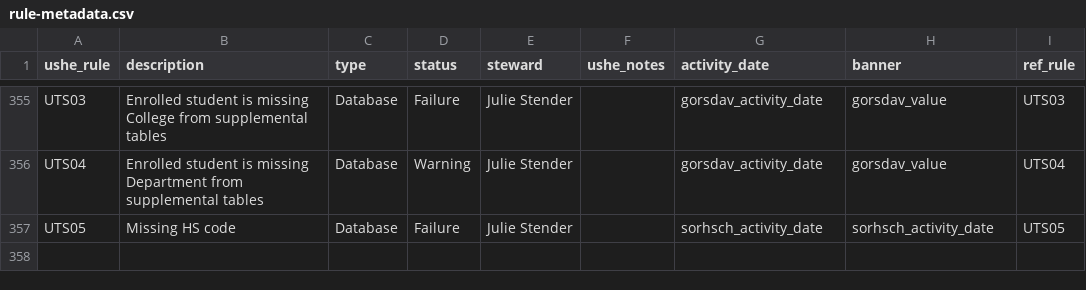
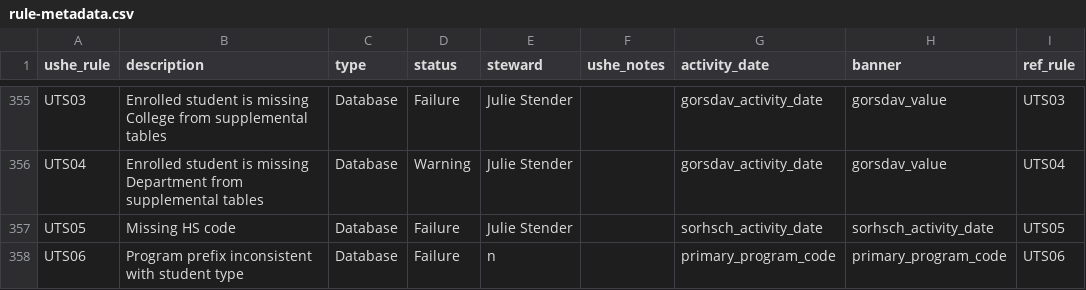
Before and after one commit to ut-effectiveness/utValidateR, a CSV file: sandbox/rule-metadata.csv, drawn as a sheet; only a part is shown, gaps mark what is left out.

```diff
--- a/sandbox/rule-metadata.csv
+++ b/sandbox/rule-metadata.csv
@@ -366 +366,2 @@ UTS04,Enrolled student is missing Department from supplemental tables,Database,W
 UTS05,Missing HS code,Database,Failure,Julie Stender,,sorhsch_activity_date,sorhsch_activity_date,UTS05
+UTS06,Program prefix inconsistent with student type,Database,Failure,n,,primary_program_code,primary_program_code,UTS06
```
Also changed, not shown: 2 other files.
